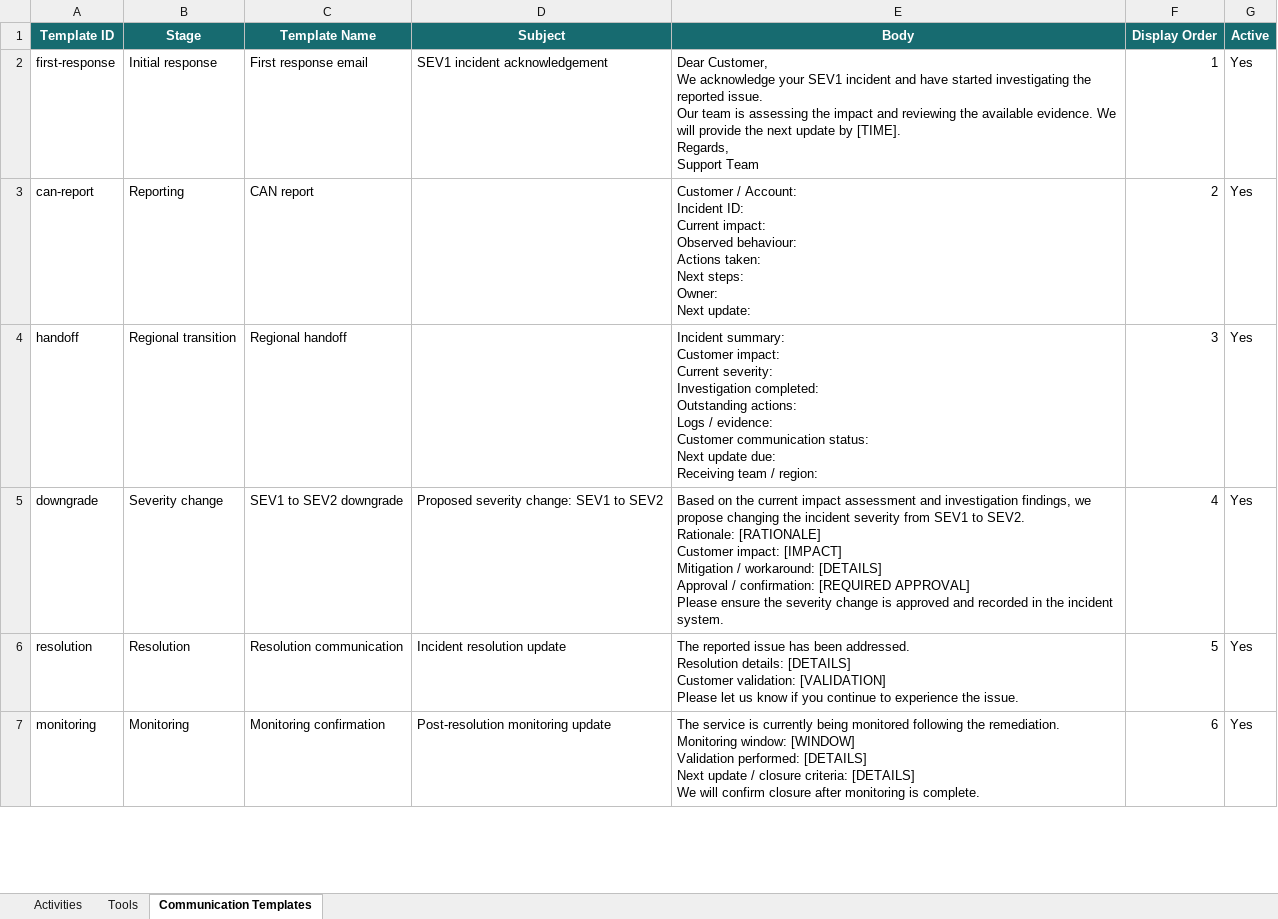
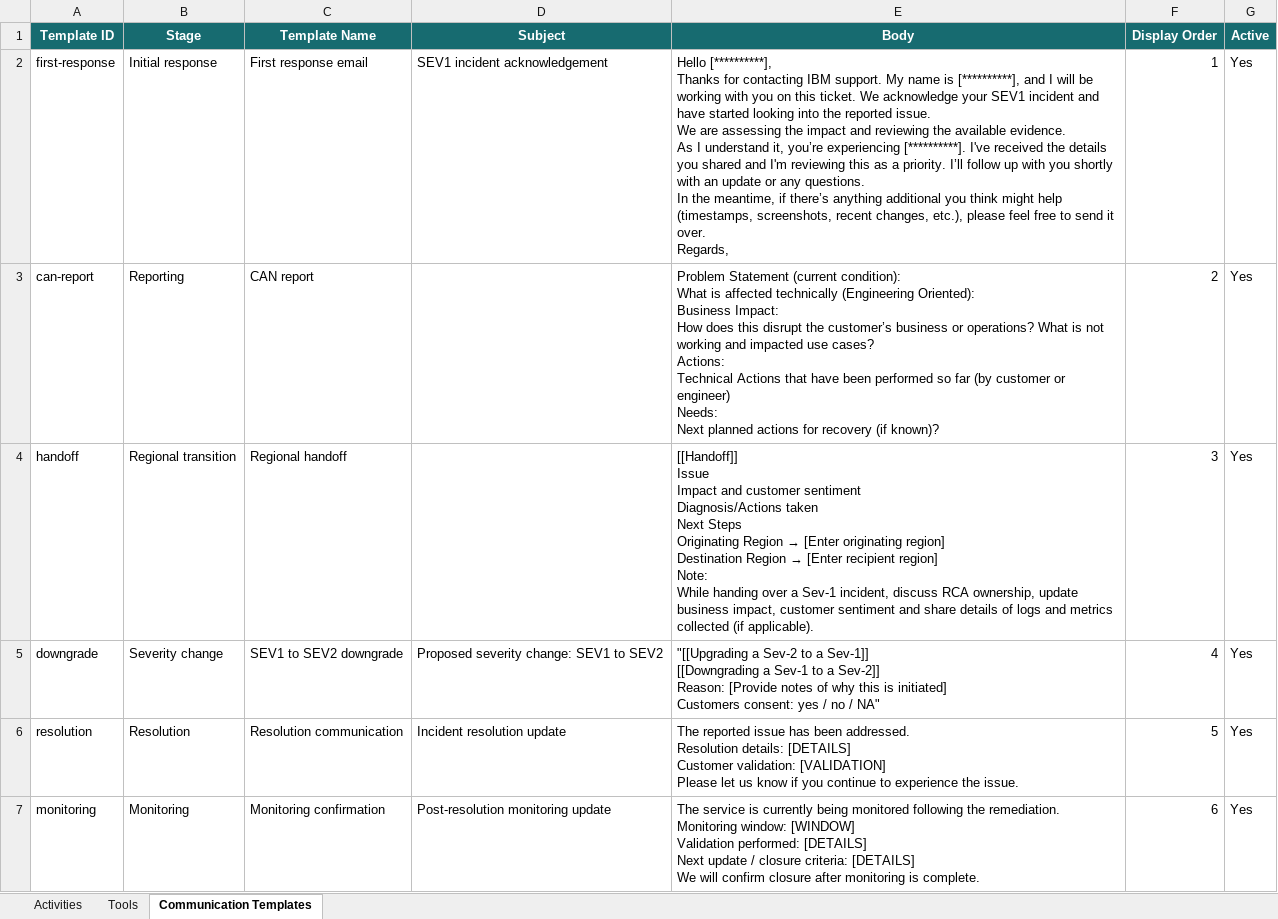
Before and after one commit to Engineer-Zeeshan-Khan/Sev-1-Navigator, an Excel workbook: SEV1-Command-Center-Configuration.xlsx, sheet Communication Templates, drawn as a sheet; only a part is shown; values as stored, in another font and other column widths than the file's, no borders; ↵ is a line break in a cell; the diff covers the shown part only; the diff names each change by its address in the sheet, - before the commit and + after, or states it on an @@ line.

```diff
--- a/SEV1-Command-Center-Configuration.xlsx (sheet Communication Templates)
+++ b/SEV1-Command-Center-Configuration.xlsx (sheet Communication Templates)
-E2 (Body): Dear Customer, ↵ We acknowledge your SEV1 incident and have started investigating the reported issue. ↵ Our team is assessing the impact and reviewing the available evidence. We will provide the next update by [TIME]. ↵ Regards, ↵ Support Team
+E2 (Body): Hello [**********], ↵ Thanks for contacting IBM support. My name is [**********], and I will be working with you on this ticket. We acknowledge your SEV1 incident and have started looking into the reported issue. ↵ We are assessing the impact and reviewing the available evidence. ↵ As I understand it, you’re experiencing [**********]. I've received the details you shared and I'm reviewing this as a priority. I’ll follow up with you shortly with an update or any questions. ↵ In the meantime, if there’s anything additional you think might help (timestamps, screenshots, recent changes, etc.), please feel free to send it over. ↵ Regards,
-E3 (Body): Customer / Account: ↵ Incident ID: ↵ Current impact: ↵ Observed behaviour: ↵ Actions taken: ↵ Next steps: ↵ Owner: ↵ Next update:
+E3 (Body): Problem Statement (current condition): ↵ What is affected technically (Engineering Oriented): ↵ Business Impact: ↵ How does this disrupt the customer’s business or operations? What is not working and impacted use cases? ↵ Actions: ↵ Technical Actions that have been performed so far (by customer or engineer) ↵ Needs: ↵ Next planned actions for recovery (if known)?
@@ E4 (Body): Incident summary: ↵ Customer impact: ↵ Current severity: ↵ Investigation completed: ↵ Outstanding actions: ↵ Logs / evidence: ↵ Customer communication status: ↵ Next update due: ↵ Receiving team / region: → [[Handoff]] ↵ Issue ↵ Impact and customer sentiment ↵ Diagnosis/Actions taken ↵ Next Steps ↵ Originating Region → [Enter originating region] ↵ Destination Region → [Enter recipient region] ↵ Note: ↵ While handing over a Sev-1 incident, discuss RCA ownership, update business impact, customer sentiment and share details of logs and metrics collected (if applicable). @@
-E5 (Body): Based on the current impact assessment and investigation findings, we propose changing the incident severity from SEV1 to SEV2. ↵ Rationale: [RATIONALE] ↵ Customer impact: [IMPACT] ↵ Mitigation / workaround: [DETAILS] ↵ Approval / confirmation: [REQUIRED APPROVAL] ↵ Please ensure the severity change is approved and recorded in the incident system.
+E5 (Body): "[[Upgrading a Sev-2 to a Sev-1]] ↵ [[Downgrading a Sev-1 to a Sev-2]] ↵ Reason: [Provide notes of why this is initiated] ↵ Customers consent: yes / no / NA"
```
Also changed, not shown: 2 edited cells elsewhere in this sheet, sheet Tools, sheet Activities, 3 other files.
